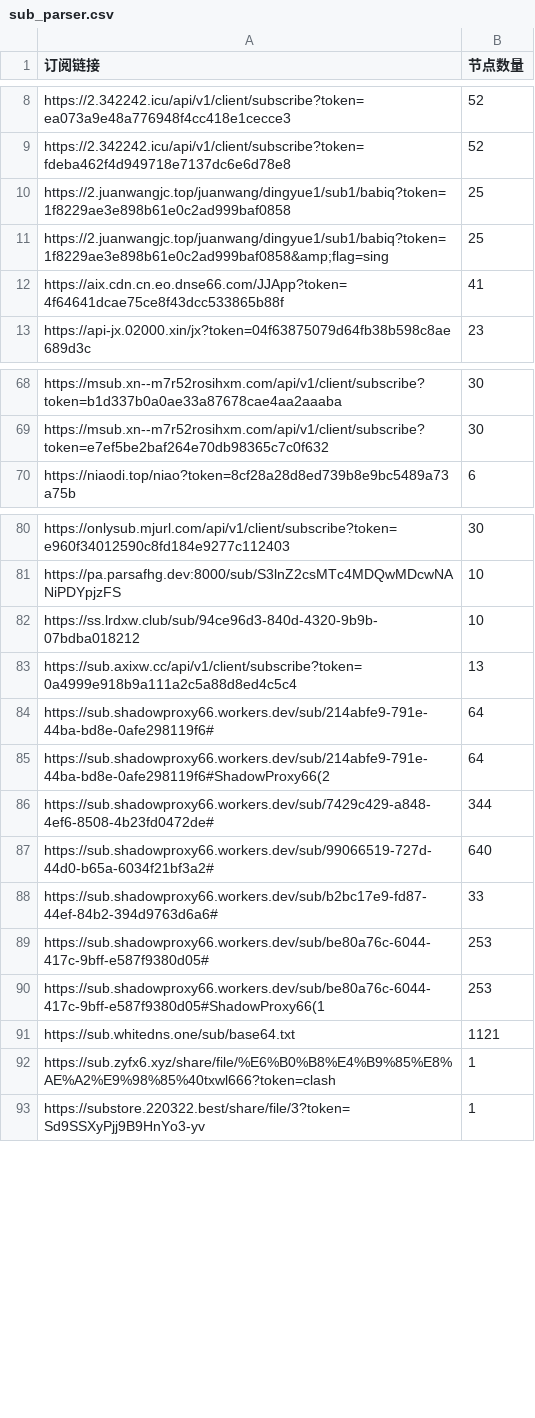
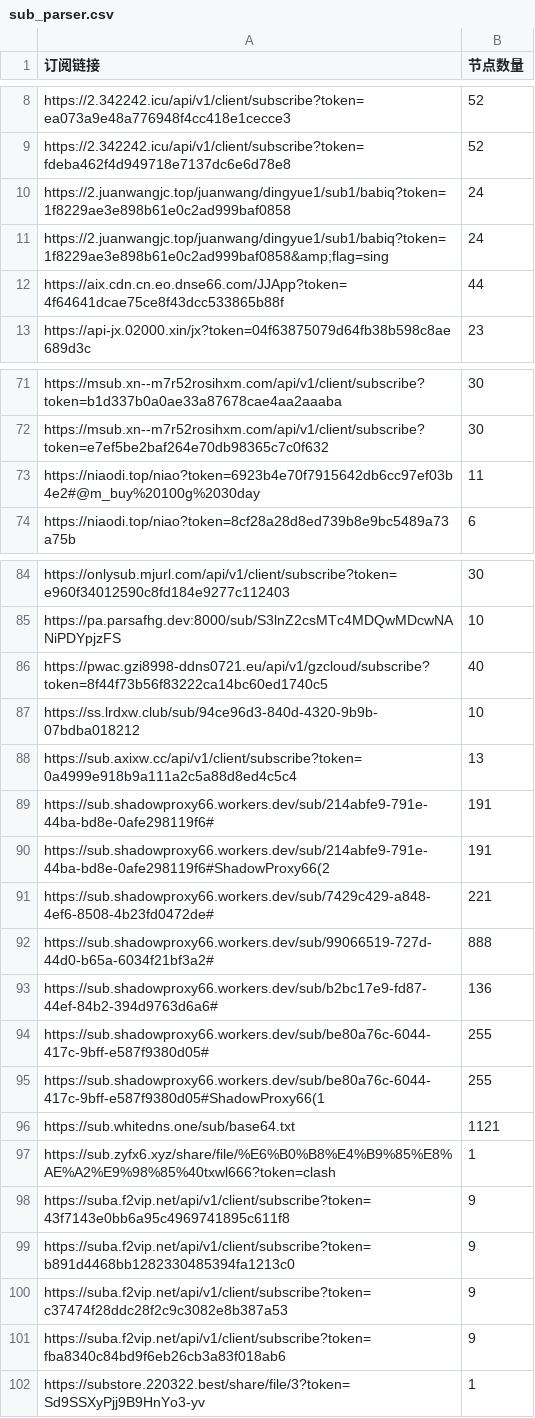
Before and after one commit to pdd520/NodeParser, a CSV file: sub_parser.csv, drawn as a sheet; only a part is shown, gaps mark what is left out; the diff covers the shown part only.

```diff
--- a/sub_parser.csv
+++ b/sub_parser.csv
@@ -9,5 +9,5 @@ https://2.342242.icu/api/v1/client/subscribe?token=ea073a9e48a776948f4cc418e1cec
 https://2.342242.icu/api/v1/client/subscribe?token=fdeba462f4d949718e7137dc6e6d78e8,52
-https://2.juanwangjc.top/juanwang/dingyue1/sub1/babiq?token=1f8229ae3e898b61e0c2ad999baf0858,25
-https://2.juanwangjc.top/juanwang/dingyue1/sub1/babiq?token=1f8229ae3e898b61e0c2ad999baf0858&amp;flag=sing,25
-https://aix.cdn.cn.eo.dnse66.com/JJApp?token=4f64641dcae75ce8f43dcc533865b88f,41
+https://2.juanwangjc.top/juanwang/dingyue1/sub1/babiq?token=1f8229ae3e898b61e0c2ad999baf0858,24
+https://2.juanwangjc.top/juanwang/dingyue1/sub1/babiq?token=1f8229ae3e898b61e0c2ad999baf0858&amp;flag=sing,24
+https://aix.cdn.cn.eo.dnse66.com/JJApp?token=4f64641dcae75ce8f43dcc533865b88f,44
 https://api-jx.02000.xin/jx?token=04f63875079d64fb38b598c8ae689d3c,23
@@ -69,2 +72,3 @@ https://msub.xn--m7r52rosihxm.com/api/v1/client/subscribe?token=b1d337b0a0ae33a8
 https://msub.xn--m7r52rosihxm.com/api/v1/client/subscribe?token=e7ef5be2baf264e70db98365c7c0f632,30
+https://niaodi.top/niao?token=6923b4e70f7915642db6cc97ef03b4e2#@m_buy%20100g%2030day,11
 https://niaodi.top/niao?token=8cf28a28d8ed739b8e9bc5489a73a75b,6
@@ -81,13 +85,18 @@ https://onlysub.mjurl.com/api/v1/client/subscribe?token=e960f34012590c8fd184e927
 https://pa.parsafhg.dev:8000/sub/S3lnZ2csMTc4MDQwMDcwNANiPDYpjzFS,10
+https://pwac.gzi8998-ddns0721.eu/api/v1/gzcloud/subscribe?token=8f44f73b56f83222ca14bc60ed1740c5,40
 https://ss.lrdxw.club/sub/94ce96d3-840d-4320-9b9b-07bdba018212,10
 https://sub.axixw.cc/api/v1/client/subscribe?token=0a4999e918b9a111a2c5a88d8ed4c5c4,13
-https://sub.shadowproxy66.workers.dev/sub/214abfe9-791e-44ba-bd8e-0afe298119f6#,64
-https://sub.shadowproxy66.workers.dev/sub/214abfe9-791e-44ba-bd8e-0afe298119f6#ShadowProxy66(2,64
-https://sub.shadowproxy66.workers.dev/sub/7429c429-a848-4ef6-8508-4b23fd0472de#,344
-https://sub.shadowproxy66.workers.dev/sub/99066519-727d-44d0-b65a-6034f21bf3a2#,640
-https://sub.shadowproxy66.workers.dev/sub/b2bc17e9-fd87-44ef-84b2-394d9763d6a6#,33
-https://sub.shadowproxy66.workers.dev/sub/be80a76c-6044-417c-9bff-e587f9380d05#,253
-https://sub.shadowproxy66.workers.dev/sub/be80a76c-6044-417c-9bff-e587f9380d05#ShadowProxy66(1,253
+https://sub.shadowproxy66.workers.dev/sub/214abfe9-791e-44ba-bd8e-0afe298119f6#,191
+https://sub.shadowproxy66.workers.dev/sub/214abfe9-791e-44ba-bd8e-0afe298119f6#ShadowProxy66(2,191
+https://sub.shadowproxy66.workers.dev/sub/7429c429-a848-4ef6-8508-4b23fd0472de#,221
+https://sub.shadowproxy66.workers.dev/sub/99066519-727d-44d0-b65a-6034f21bf3a2#,888
+https://sub.shadowproxy66.workers.dev/sub/b2bc17e9-fd87-44ef-84b2-394d9763d6a6#,136
+https://sub.shadowproxy66.workers.dev/sub/be80a76c-6044-417c-9bff-e587f9380d05#,255
+https://sub.shadowproxy66.workers.dev/sub/be80a76c-6044-417c-9bff-e587f9380d05#ShadowProxy66(1,255
 https://sub.whitedns.one/sub/base64.txt,1121
 https://sub.zyfx6.xyz/share/file/%E6%B0%B8%E4%B9%85%E8%AE%A2%E9%98%85%40txwl666?token=clash,1
+https://suba.f2vip.net/api/v1/client/subscribe?token=43f7143e0bb6a95c4969741895c611f8,9
+https://suba.f2vip.net/api/v1/client/subscribe?token=b891d4468bb1282330485394fa1213c0,9
+https://suba.f2vip.net/api/v1/client/subscribe?token=c37474f28ddc28f2c9c3082e8b387a53,9
+https://suba.f2vip.net/api/v1/client/subscribe?token=fba8340c84bd9f6eb26cb3a83f018ab6,9
 https://substore.220322.best/share/file/3?token=Sd9SSXyPjj9B9HnYo3-yv,1
```
Also changed, not shown: 4 added rows and 12 edited cells elsewhere in this file, 3 other files.
